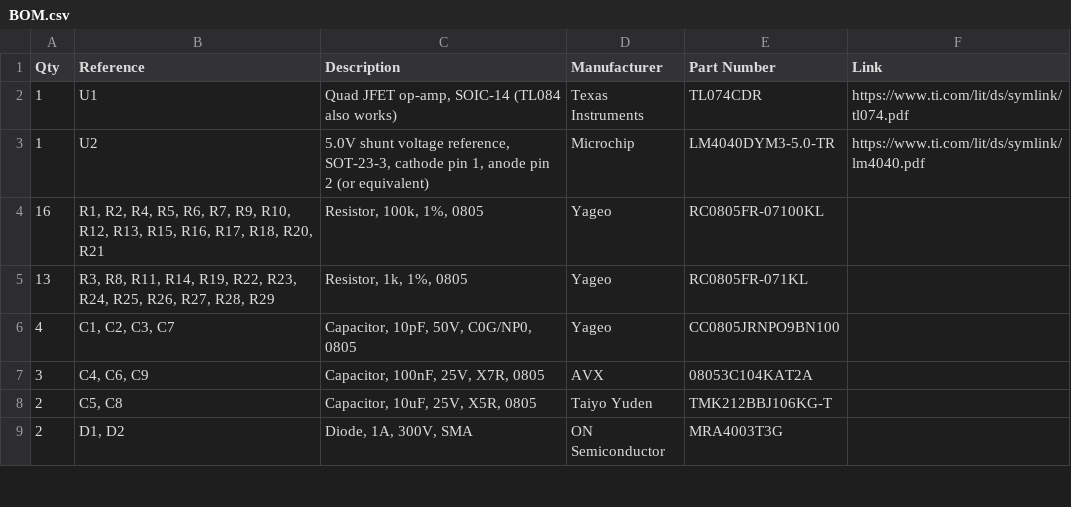
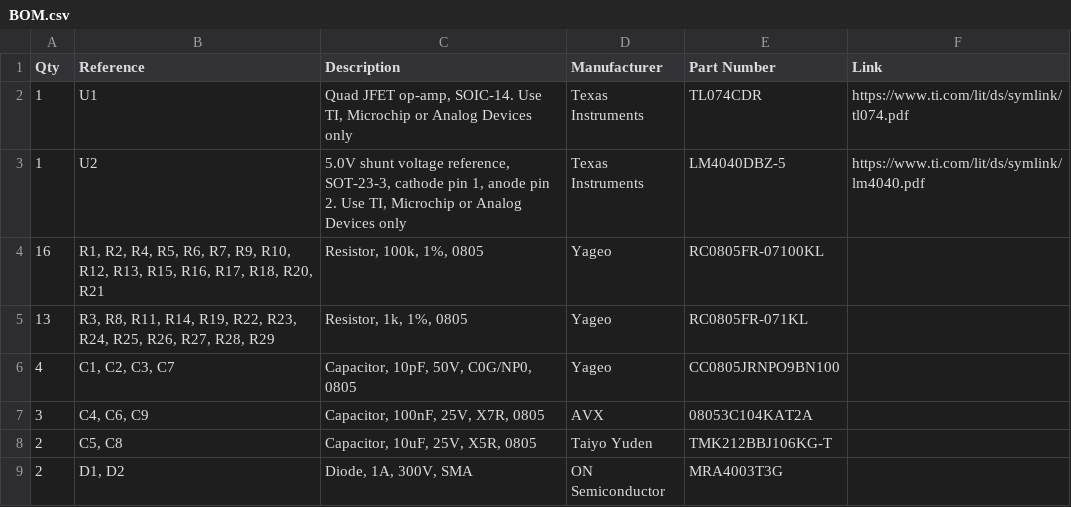
Before and after one commit to schenkzoola/Attenuverter, a CSV file: docs/BOM.csv, drawn as a sheet; only a part is shown.

Commit message:
Switch U1 to TL074, regenerate gerbers, and source U1/U2 from TI
- Change U1 from TL084 to TL074 in the schematic and PCB (same pinout)
- Source U1 (TL074CDR) and U2 (LM4040DBZ-5) from TI only, per the critical-IC rule
- Regenerate gerbers and drill files from the current board

```diff
--- a/docs/BOM.csv
+++ b/docs/BOM.csv
@@ -1,4 +1,4 @@
 Qty,Reference,Description,Manufacturer,Part Number,Link
-1,U1,"Quad JFET op-amp, SOIC-14 (TL084 also works)",Texas Instruments,TL074CDR,https://www.ti.com/lit/ds/symlink/tl074.pdf
-1,U2,"5.0V shunt voltage reference, SOT-23-3, cathode pin 1, anode pin 2 (or equivalent)",Microchip,LM4040DYM3-5.0-TR,https://www.ti.com/lit/ds/symlink/lm4040.pdf
+1,U1,"Quad JFET op-amp, SOIC-14. Use TI, Microchip or Analog Devices only",Texas Instruments,TL074CDR,https://www.ti.com/lit/ds/symlink/tl074.pdf
+1,U2,"5.0V shunt voltage reference, SOT-23-3, cathode pin 1, anode pin 2. Use TI, Microchip or Analog Devices only",Texas Instruments,LM4040DBZ-5,https://www.ti.com/lit/ds/symlink/lm4040.pdf
 16,"R1, R2, R4, R5, R6, R7, R9, R10, R12, R13, R15, R16, R17, R18, R20, R21","Resistor, 100k, 1%, 0805",Yageo,RC0805FR-07100KL,
```
Also changed, not shown: 20 other files.
